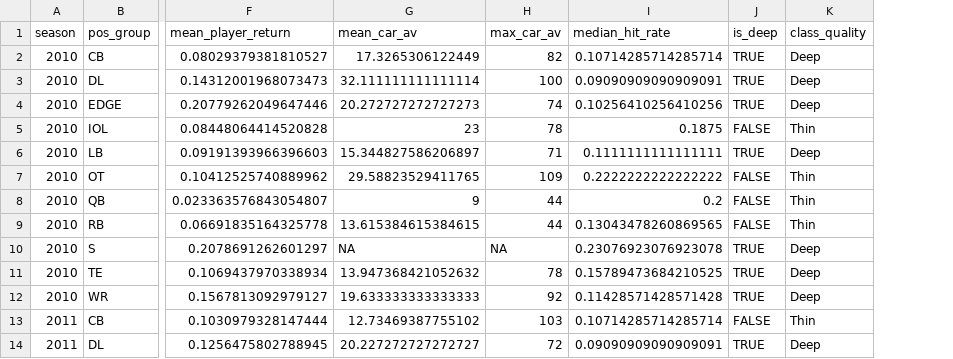
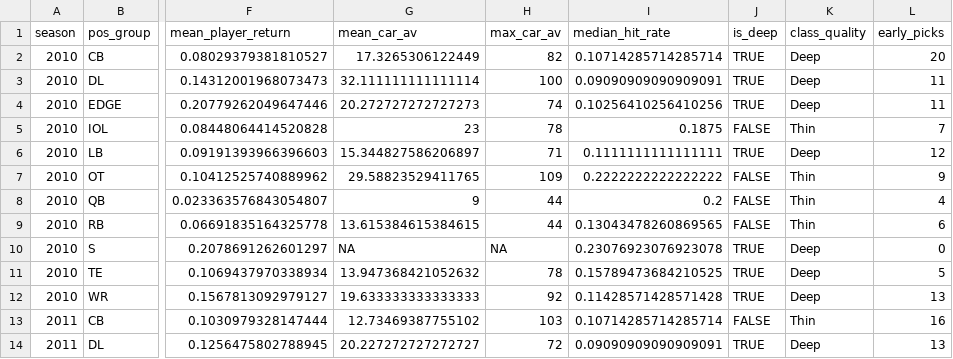
Before and after one commit to stranger9977/draft-sharpe-analysis, a CSV file: output/v2/class_depth.csv, drawn as a sheet; only a part is shown, gaps mark what is left out; the diff names each change by its address in the sheet, - before the commit and + after, or states it on an @@ line.

```diff
--- a/output/v2/class_depth.csv
+++ b/output/v2/class_depth.csv
+column L (early_picks), rows 2-14: 20 | 11 | 11 | 7 | 12 | 9 | 4 | 6 | 0 | 5 | 13 | 16 | 13
```
Also changed, not shown: output/v2/r1_picks_need_adjusted.csv, output/v2/team_efficiency_adjusted.csv, 9 other files.
